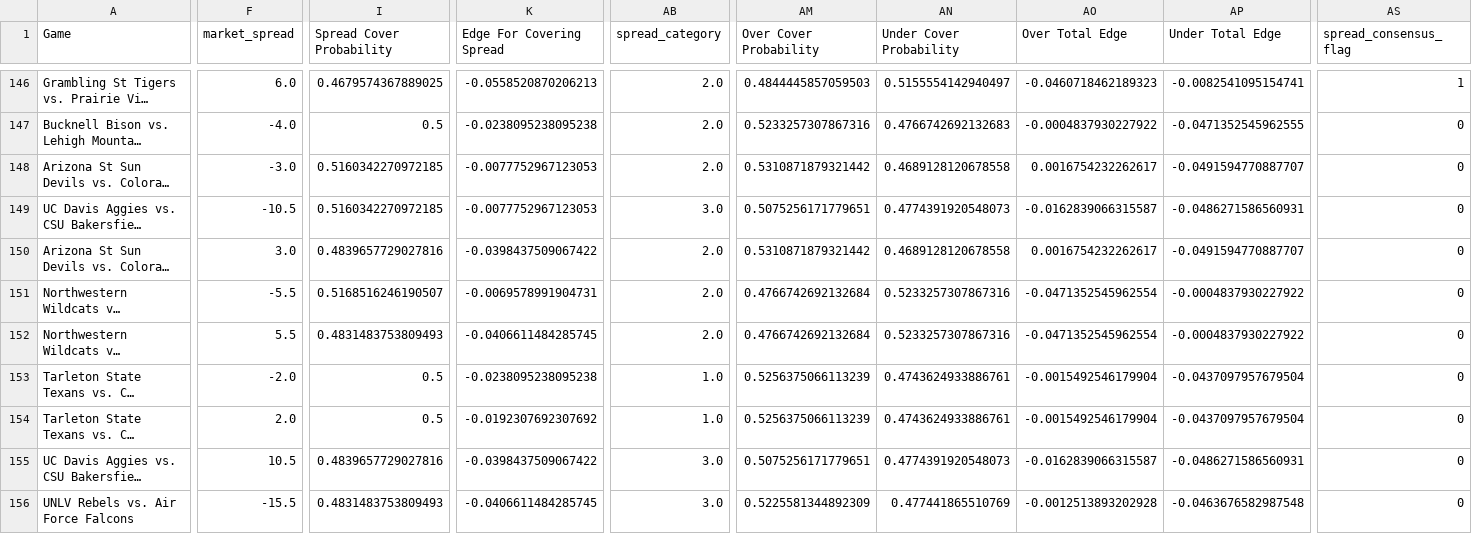
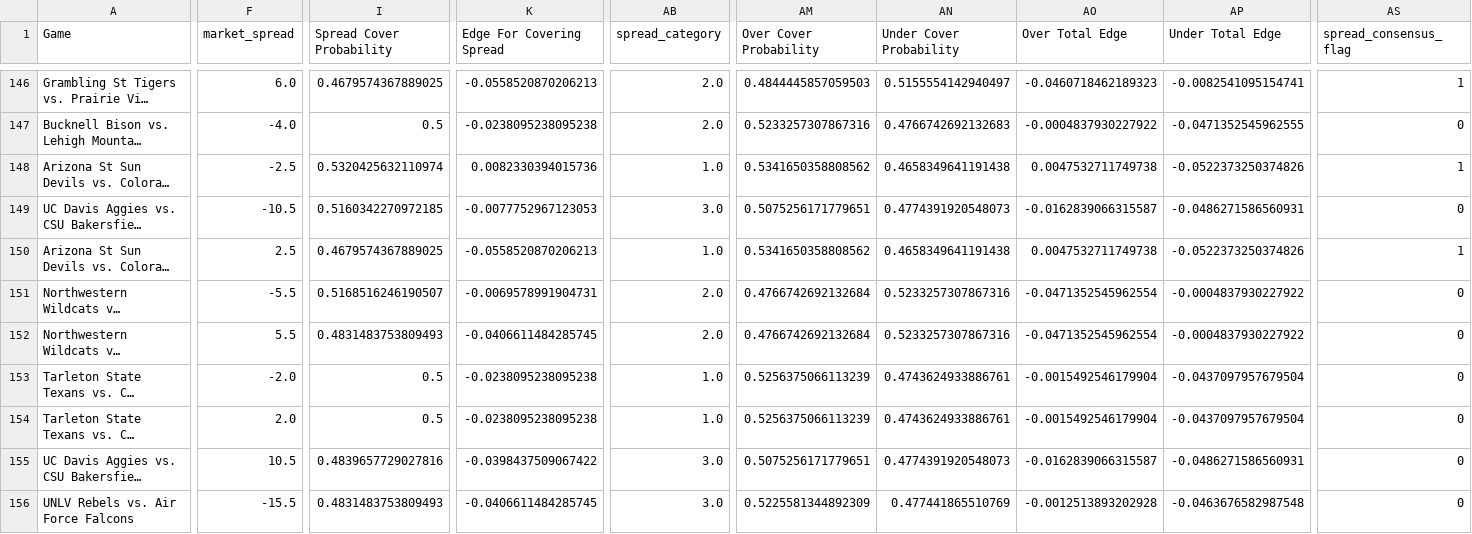
Before and after one commit to trashduty/cbb, a CSV file: CBB_Output.csv, drawn as a sheet; only a part is shown, gaps mark what is left out; long unchanged cells end in …; the diff covers the shown part only; the diff names each change by its address in the sheet, - before the commit and + after, or states it on an @@ line.

```diff
--- a/CBB_Output.csv
+++ b/CBB_Output.csv
-F148 (market_spread): -3.0
+F148 (market_spread): -2.5
-I148 (Spread Cover Probability): 0.5160342270972185
+I148 (Spread Cover Probability): 0.5320425632110974
-K148 (Edge For Covering Spread): -0.0077752967123053
+K148 (Edge For Covering Spread): 0.0082330394015736
-AB148 (spread_category): 2.0
+AB148 (spread_category): 1.0
-AM148 (Over Cover Probability): 0.5310871879321442
+AM148 (Over Cover Probability): 0.5341650358808562
-AN148 (Under Cover Probability): 0.4689128120678558
+AN148 (Under Cover Probability): 0.4658349641191438
-AO148 (Over Total Edge): 0.0016754232262617
+AO148 (Over Total Edge): 0.0047532711749738
-AP148 (Under Total Edge): -0.0491594770887707
+AP148 (Under Total Edge): -0.0522373250374826
-AS148 (spread_consensus_flag): 0
+AS148 (spread_consensus_flag): 1
-F150 (market_spread): 3.0
+F150 (market_spread): 2.5
-I150 (Spread Cover Probability): 0.4839657729027816
+I150 (Spread Cover Probability): 0.4679574367889025
-K150 (Edge For Covering Spread): -0.0398437509067422
+K150 (Edge For Covering Spread): -0.0558520870206213
-AB150 (spread_category): 2.0
+AB150 (spread_category): 1.0
-AM150 (Over Cover Probability): 0.5310871879321442
+AM150 (Over Cover Probability): 0.5341650358808562
-AN150 (Under Cover Probability): 0.4689128120678558
+AN150 (Under Cover Probability): 0.4658349641191438
-AO150 (Over Total Edge): 0.0016754232262617
+AO150 (Over Total Edge): 0.0047532711749738
-AP150 (Under Total Edge): -0.0491594770887707
+AP150 (Under Total Edge): -0.0522373250374826
-AS150 (spread_consensus_flag): 0
+AS150 (spread_consensus_flag): 1
-K154 (Edge For Covering Spread): -0.0192307692307692
+K154 (Edge For Covering Spread): -0.0238095238095238
```
Also changed, not shown: 115 edited cells elsewhere in this file, 1 other file.
